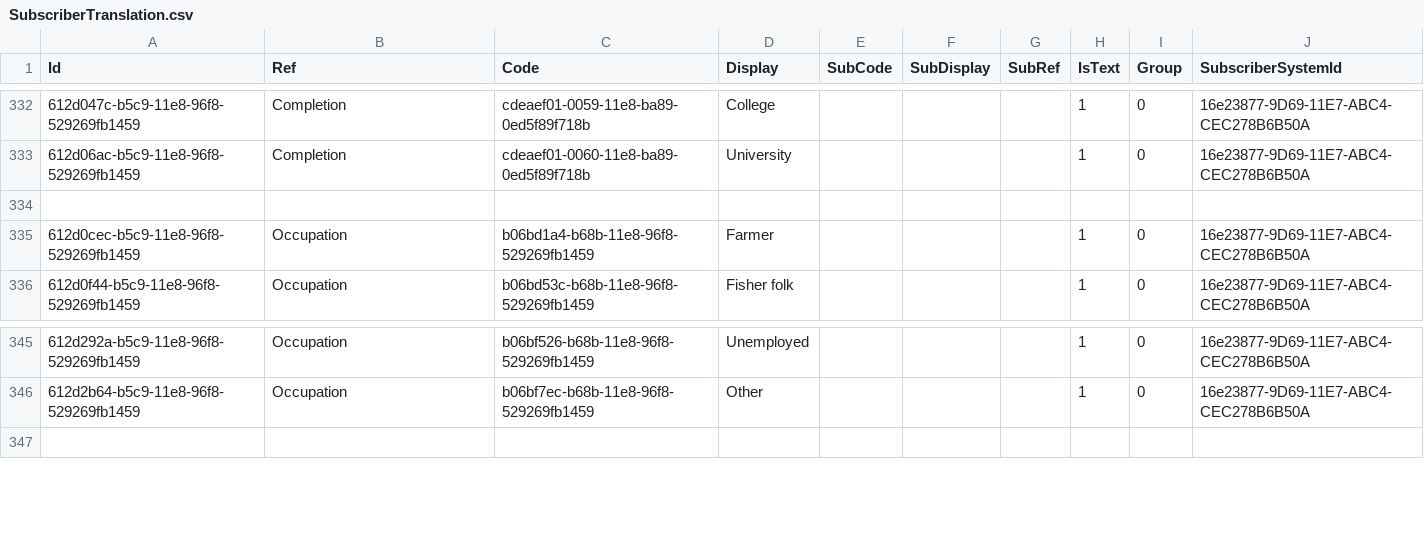
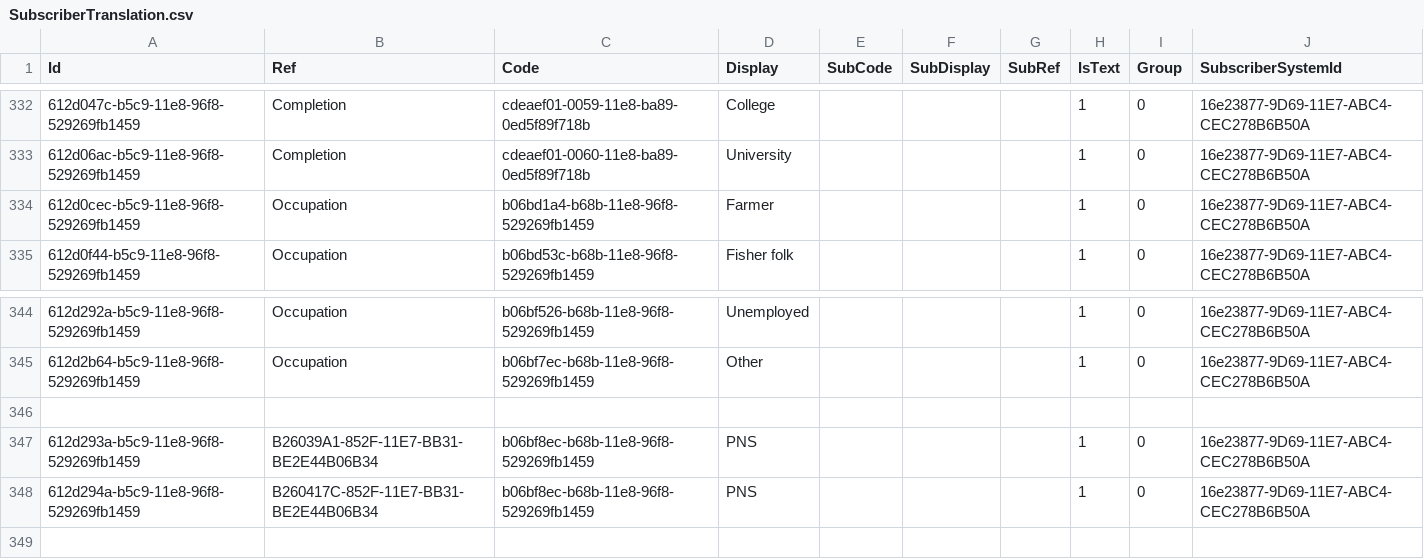
Before and after one commit to palladiumkenya/livehapi, a CSV file: LiveHAPI.Infrastructure/Seed/SubscriberTranslation.csv, drawn as a sheet; only a part is shown, gaps mark what is left out; removed rows and columns are numbered as before the commit, all else as after; the diff names each change by its address in the sheet, - before the commit and + after, or states it on an @@ line.

```diff
--- a/LiveHAPI.Infrastructure/Seed/SubscriberTranslation.csv
+++ b/LiveHAPI.Infrastructure/Seed/SubscriberTranslation.csv
-row 334: (empty)
+row 346: (empty)
+row 347: 612d293a-b5c9-11e8-96f8-529269fb1459 | B26039A1-852F-11E7-BB31-BE2E44B06B34 | b06bf8ec-b68b-11e8-96f8-529269fb1459 | PNS |  |  |  | 1 | 0 | 16e23877-9D69-11E7-ABC4-CEC278B6B50A
+row 348: 612d294a-b5c9-11e8-96f8-529269fb1459 | B260417C-852F-11E7-BB31-BE2E44B06B34 | b06bf8ec-b68b-11e8-96f8-529269fb1459 | PNS |  |  |  | 1 | 0 | 16e23877-9D69-11E7-ABC4-CEC278B6B50A
```
Also changed, not shown: LiveHAPI.Infrastructure/Seed/Category.csv, LiveHAPI.Infrastructure/Seed/CategoryItem.csv, 1 other file.
